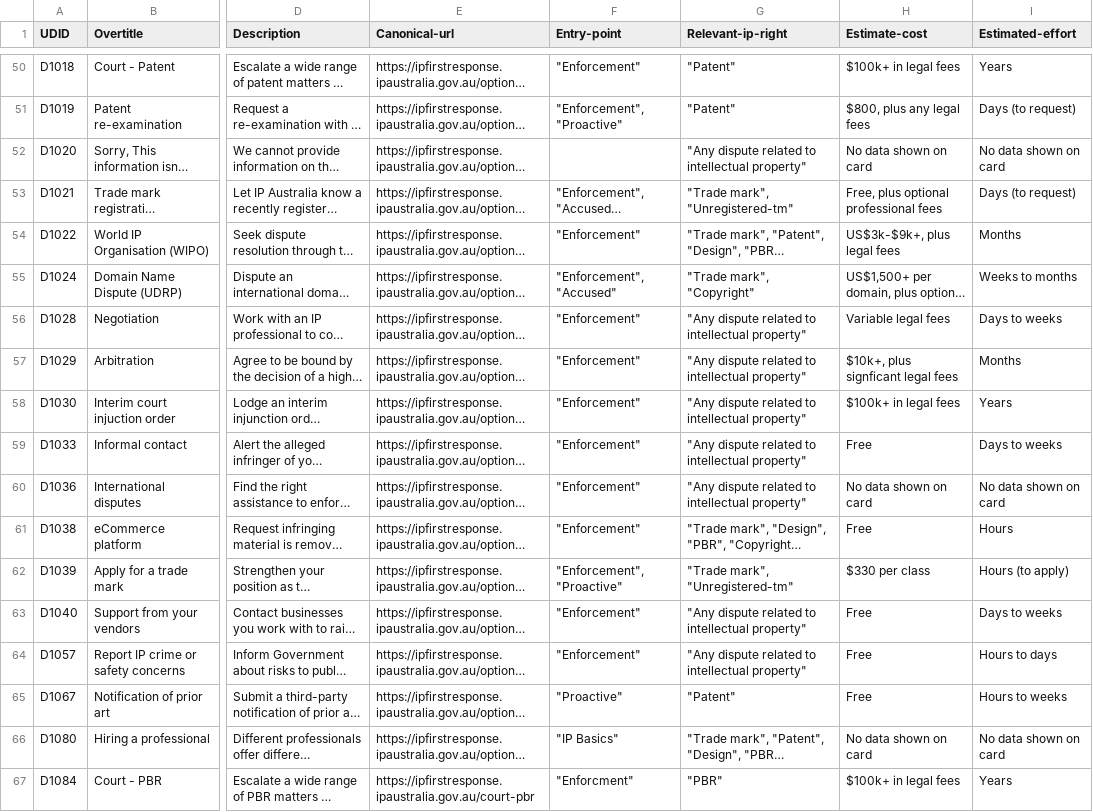
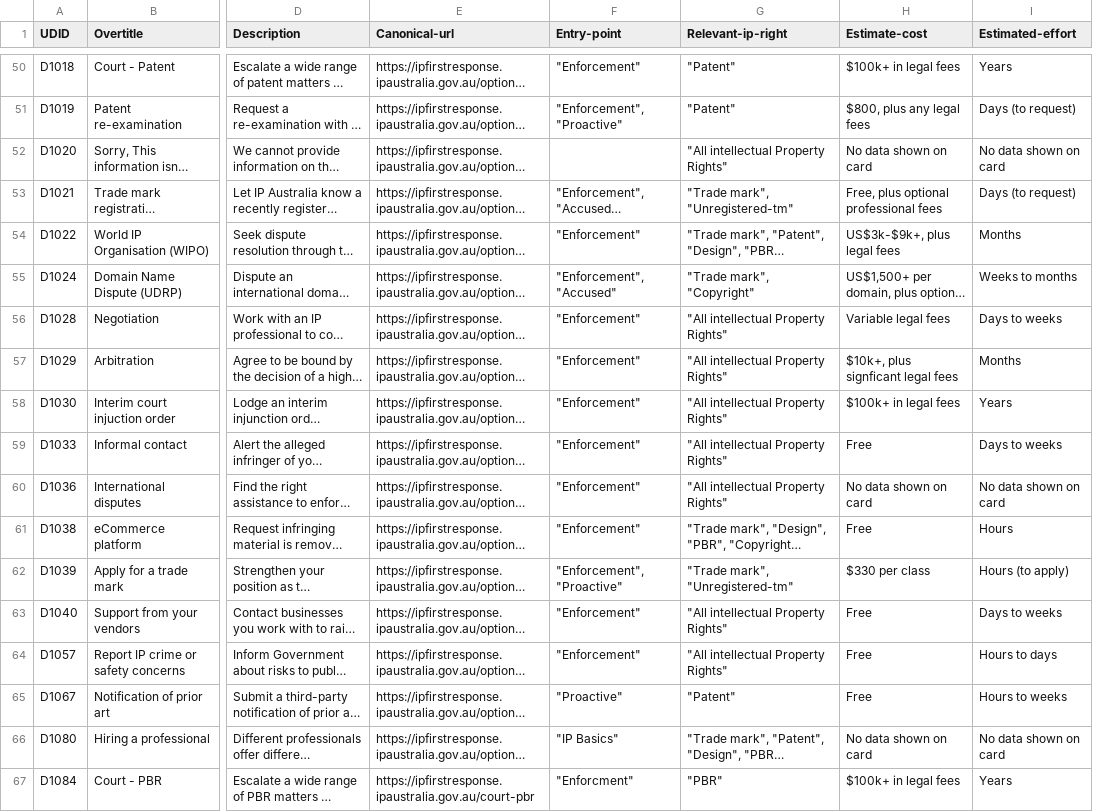
Before and after one commit to Thomas-Amann-IPAustralia/DeterministicSchemaConversion, a CSV file: metatable-Content.csv, drawn as a sheet; only a part is shown, gaps mark what is left out; long unchanged cells end in …; the diff covers the shown part only; the diff names each change by its address in the sheet, - before the commit and + after, or states it on an @@ line.

Commit message:
Update metatable-Content.csv

```diff
--- a/metatable-Content.csv
+++ b/metatable-Content.csv
-G52 (Relevant-ip-right): "Any dispute related to intellectual property"
+G52 (Relevant-ip-right): "All intellectual Property Rights"
-G56:G60 (Relevant-ip-right): "Any dispute related to intellectual property"
+G56:G60 (Relevant-ip-right): "All intellectual Property Rights"
-G63:G64 (Relevant-ip-right): "Any dispute related to intellectual property"
+G63:G64 (Relevant-ip-right): "All intellectual Property Rights"
```
Also changed, not shown: 72 edited cells elsewhere in this file.
